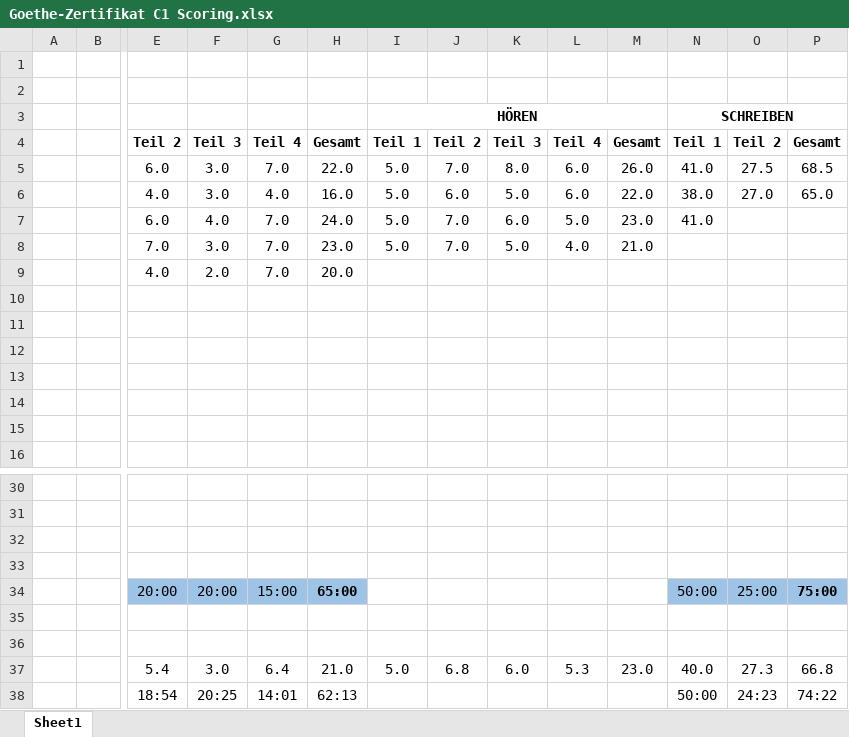
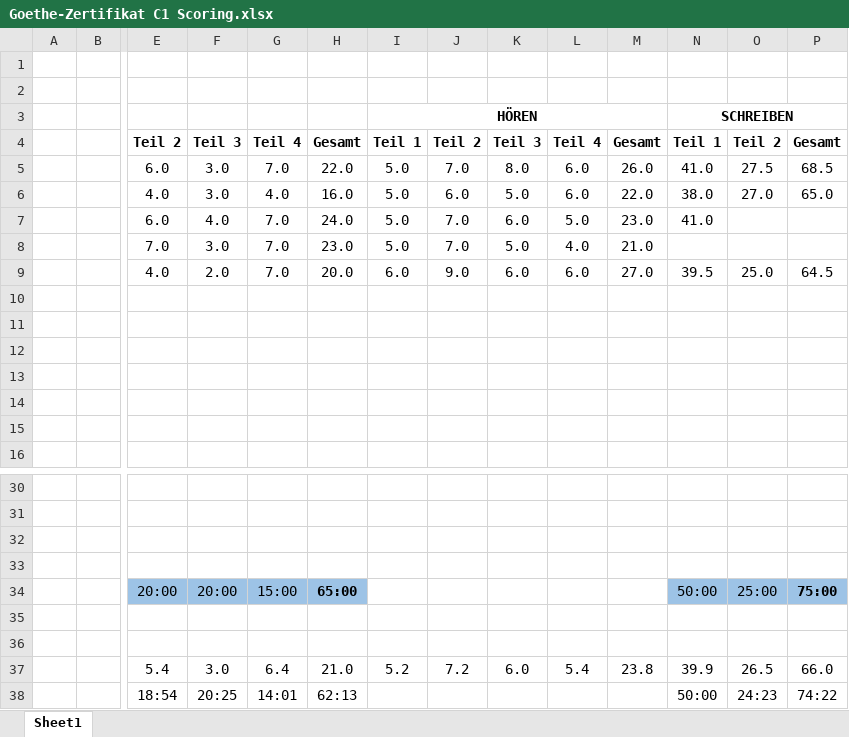
Before and after one commit to dlozanob/My-Notes, an Excel workbook: Management/Goethe-Zertifikat C1 Scoring.xlsx, sheet Sheet1, drawn as a sheet; only a part is shown, gaps mark what is left out; values as stored, in another font and other column widths than the file's, no borders; conditional formats not drawn; removed rows and columns are numbered as before the commit, all else as after; rows hold the shown columns only; the diff names each change by its address in the sheet, - before the commit and + after, or states it on an @@ line.

Commit message:
auto-commit on shutdown - Main Laptop

```diff
--- a/Management/Goethe-Zertifikat C1 Scoring.xlsx (sheet Sheet1)
+++ b/Management/Goethe-Zertifikat C1 Scoring.xlsx (sheet Sheet1)
-row 9:  |  | 4.0 | 2.0 | 7.0 | 20.0
+row 9:  |  | 4.0 | 2.0 | 7.0 | 20.0 | 6.0 | 9.0 | 6.0 | 6.0 | 27.0 | 39.5 | 25.0 | 64.5
-I37: 5.0
+I37: 5.2
-J37: 6.8
+J37: 7.2
-L37: 5.3
+L37: 5.4
-M37: 23.0
+M37: 23.8
-N37: 40.0
+N37: 39.9
-O37: 27.3
+O37: 26.5
-P37: 66.8
+P37: 66.0
```
